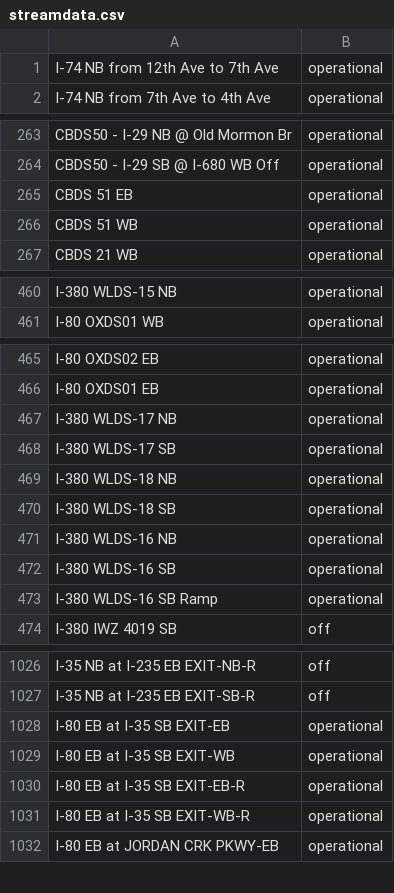
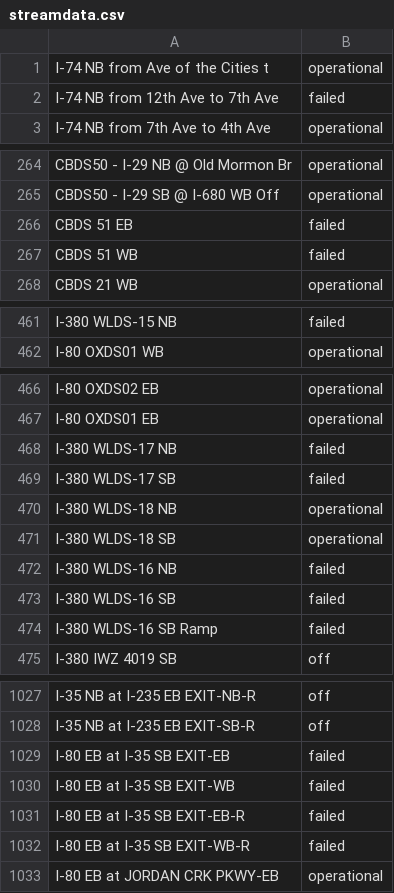
Before and after one commit to jane212/homework1, a CSV file: python_project/streamdata.csv, drawn as a sheet; only a part is shown, gaps mark what is left out; addresses are those after the commit; the diff covers the shown part only; the diff names each change by its address in the sheet, - before the commit and + after, or states it on an @@ line.

```diff
--- a/python_project/streamdata.csv
+++ b/python_project/streamdata.csv
+row 1: I-74 NB from Ave of the Cities t | operational
-B2: operational
+B2: failed
-B266:B267: operational
+B266:B267: failed
-B461: operational
+B461: failed
-B468:B469: operational
+B468:B469: failed
-B472:B474: operational
+B472:B474: failed
-B1029:B1032: operational
+B1029:B1032: failed
```
Also changed, not shown: 40 edited cells elsewhere in this file, 2 other files.
